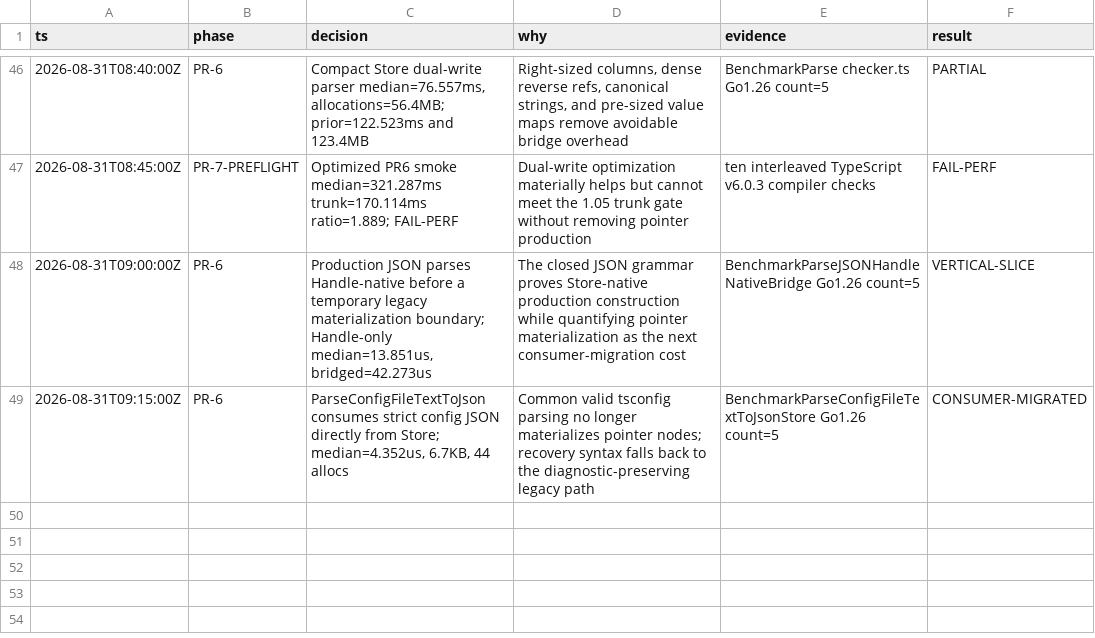
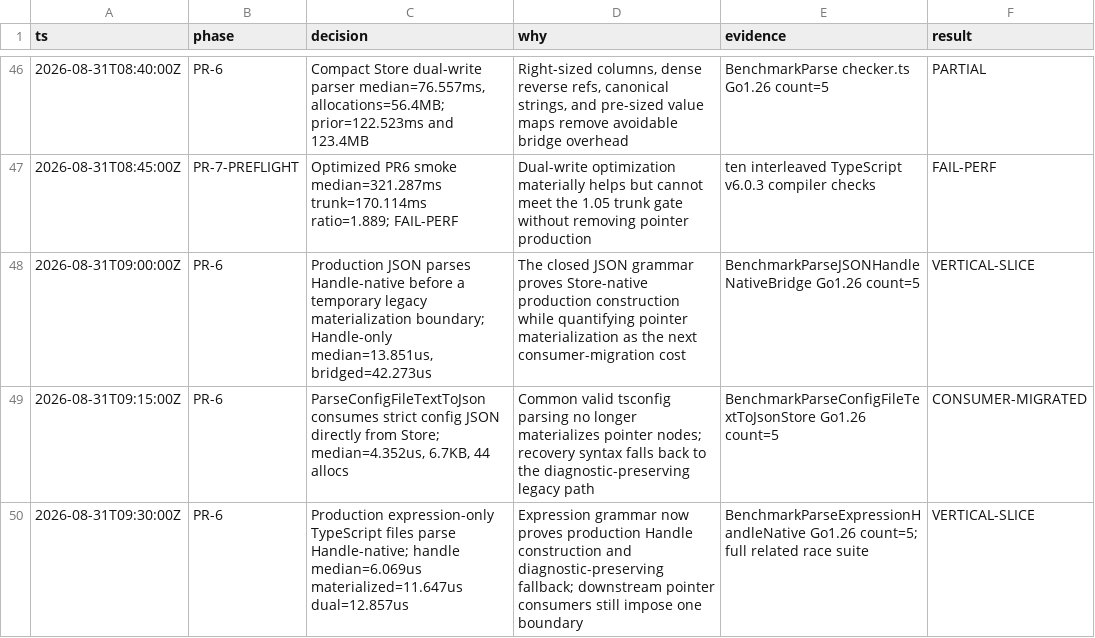
Before and after one commit to no-yan/TypeScript, a TSV file: tsc/.audit/store-open-questions.tsv, drawn as a sheet; only a part is shown, gaps mark what is left out; the diff names each change by its address in the sheet, - before the commit and + after, or states it on an @@ line.

```diff
--- a/tsc/.audit/store-open-questions.tsv
+++ b/tsc/.audit/store-open-questions.tsv
+row 50: 2026-08-31T09:30:00Z | PR-6 | Production expression-only TypeScript files parse Handle-native; handle median=6.069us materialized=11.647us dual=12.857us | Expression grammar now proves production Handle construction and diagnostic-preserving fallback; downstream pointer consumers still impose one boundary | BenchmarkParseExpressionHandleNative Go1.26 count=5; full related race suite | VERTICAL-SLICE
```
